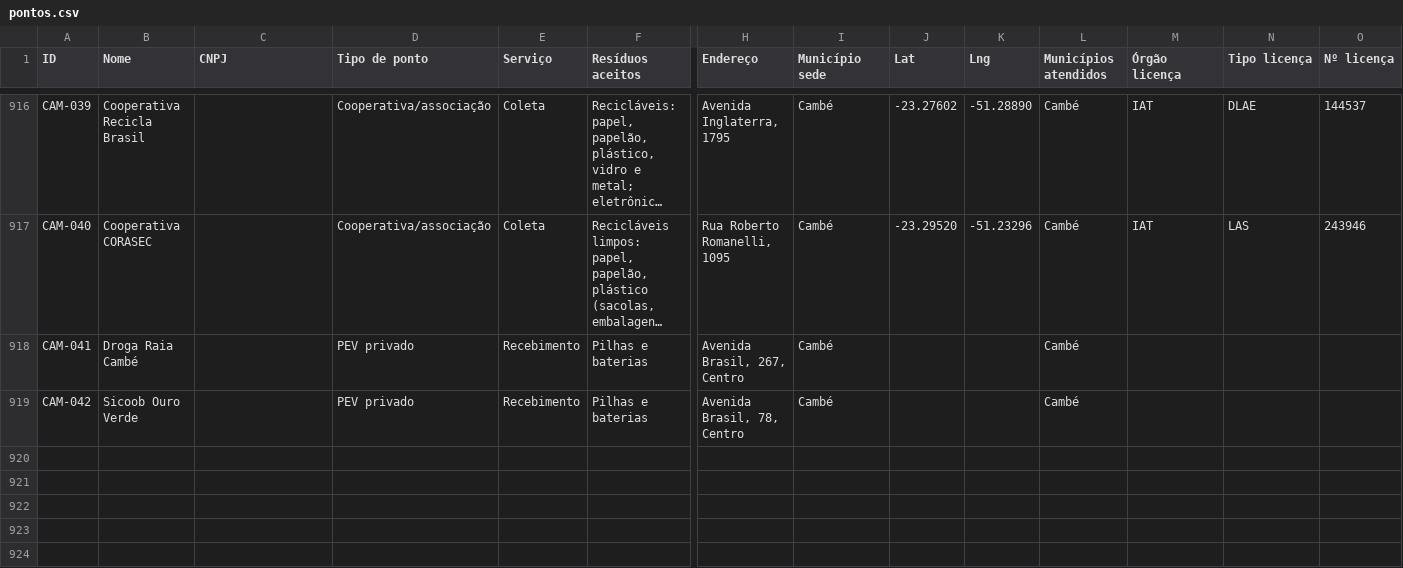
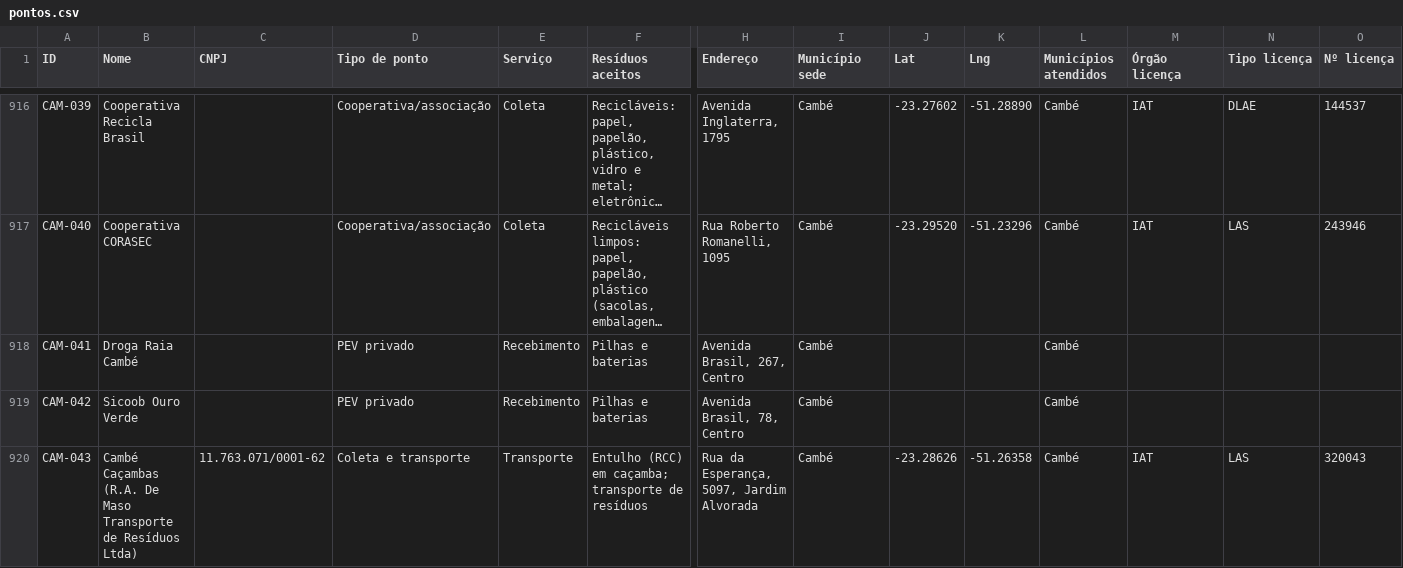
Before and after one commit to JenniferWaldhelm/desvia, a CSV file: dados/pontos.csv, drawn as a sheet; only a part is shown, gaps mark what is left out; long unchanged cells end in …; rows hold the shown columns only; the diff names each change by its address in the sheet, - before the commit and + after, or states it on an @@ line.

```diff
--- a/dados/pontos.csv
+++ b/dados/pontos.csv
+row 920: CAM-043 | Cambé Caçambas (R.A. De Maso Transporte de Resíduos Ltda) | 11.763.071/0001-62 | Coleta e transporte | Transporte | Entulho (RCC) em caçamba; transporte de resíduos | Rua da Esperança, 5097, Jardim Alvorada | Cambé | -23.28626 | -51.26358 | Cambé | IAT | LAS | 320043
```
Also changed, not shown: 10 other files.
